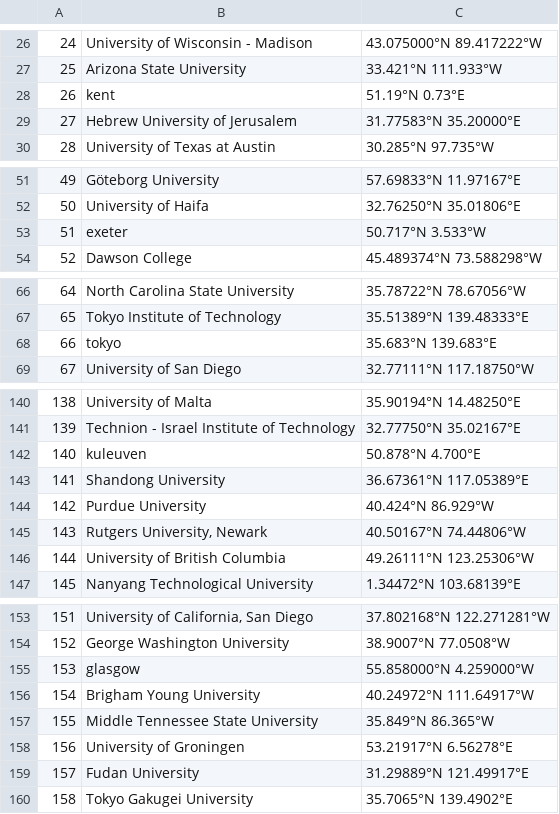
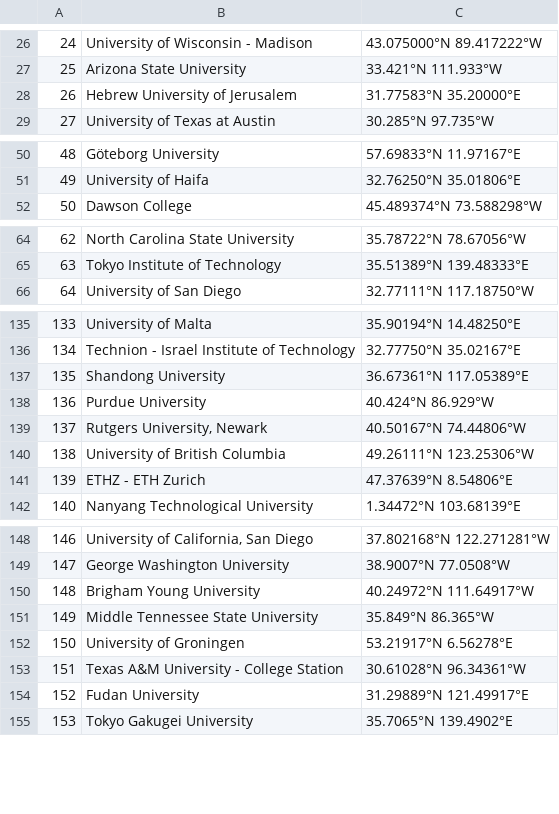
Before and after one commit to nourabassi/semester-project, a CSV file: data/loclat.csv, drawn as a sheet; only a part is shown, gaps mark what is left out; removed rows and columns are numbered as before the commit, all else as after; the diff covers the shown part only; the diff names each change by its address in the sheet, - before the commit and + after, or states it on an @@ line.

```diff
--- a/data/loclat.csv
+++ b/data/loclat.csv
-row 28: 26 | kent | 51.19°N 0.73°E
@@ column A renumbered from row 28 down @@
-row 53: 51 | exeter | 50.717°N 3.533°W
-row 68: 66 | tokyo | 35.683°N 139.683°E
-row 142: 140 | kuleuven | 50.878°N 4.700°E
+row 141: 139 | ETHZ - ETH Zurich | 47.37639°N 8.54806°E
-row 155: 153 | glasgow | 55.858000°N 4.259000°W
+row 153: 151 | Texas A&M University - College Station | 30.61028°N 96.34361°W
```
Also changed, not shown: 2 added rows and 7 removed rows elsewhere in this file, 5 other files.
